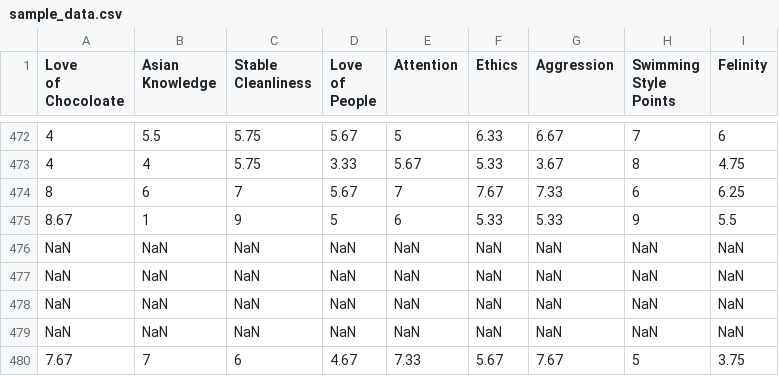
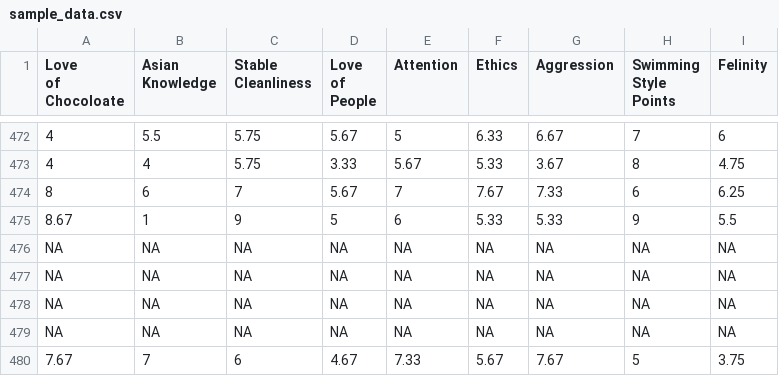
Before and after one commit to akaEmma/public, a CSV file: sample_data.csv, drawn as a sheet; only a part is shown, gaps mark what is left out; removed rows and columns are numbered as before the commit, all else as after; the diff names each change by its address in the sheet, - before the commit and + after, or states it on an @@ line.

Commit message:
Update sample_data.csv

```diff
--- a/sample_data.csv
+++ b/sample_data.csv
-row 476: NaN | NaN | NaN | NaN | NaN | NaN | NaN | NaN | NaN
-row 477: NaN | NaN | NaN | NaN | NaN | NaN | NaN | NaN | NaN
-row 478: NaN | NaN | NaN | NaN | NaN | NaN | NaN | NaN | NaN
-row 479: NaN | NaN | NaN | NaN | NaN | NaN | NaN | NaN | NaN
+row 476: NA | NA | NA | NA | NA | NA | NA | NA | NA
+row 477: NA | NA | NA | NA | NA | NA | NA | NA | NA
+row 478: NA | NA | NA | NA | NA | NA | NA | NA | NA
+row 479: NA | NA | NA | NA | NA | NA | NA | NA | NA
```
